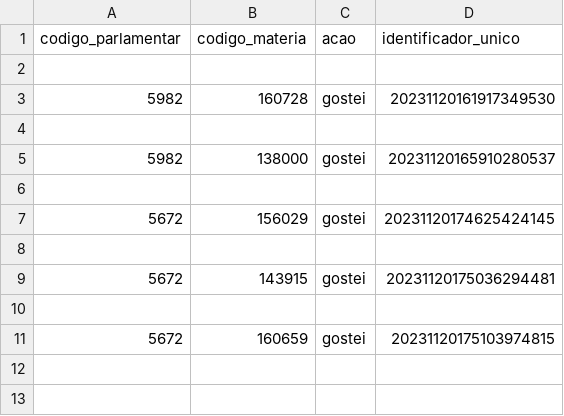
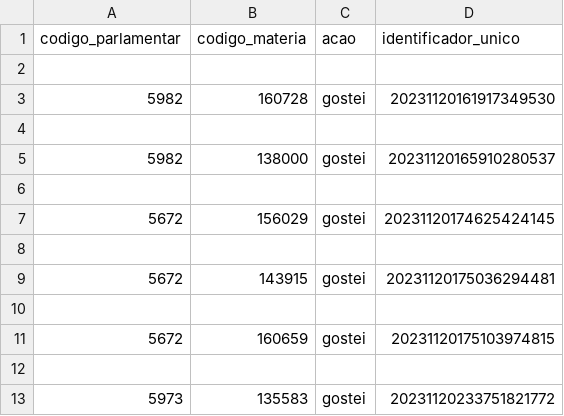
Before and after one commit to carlosrafaeldf/recomendacoes, a CSV file: votos.csv, drawn as a sheet.

```diff
--- a/votos.csv
+++ b/votos.csv
@@ -11 +11,3 @@ codigo_parlamentar,codigo_materia,acao,identificador_unico
 5672,160659,gostei,20231120175103974815
+
+5973,135583,gostei,20231120233751821772
```
Also changed, not shown: 4 other files.
